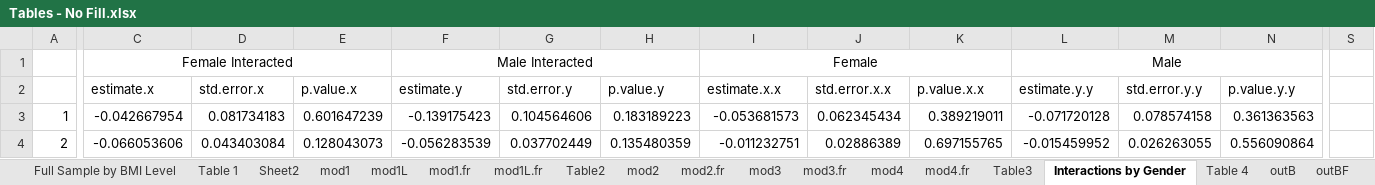
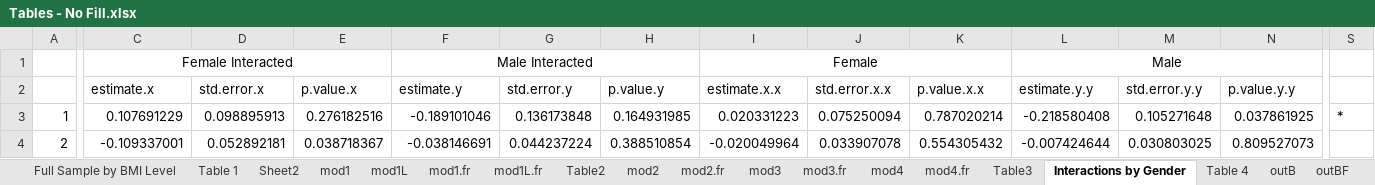
Before and after one commit to jrgroves/Obesity_Redo, an Excel workbook: Analysis/Paper/Tables - No Fill.xlsx, sheet Interactions by Gender, drawn as a sheet; only a part is shown, gaps mark what is left out; values as stored, in another font and other column widths than the file's, no borders; the diff covers the shown part only; the diff names each change by its address in the sheet, - before the commit and + after, or states it on an @@ line.

```diff
--- a/Analysis/Paper/Tables - No Fill.xlsx (sheet Interactions by Gender)
+++ b/Analysis/Paper/Tables - No Fill.xlsx (sheet Interactions by Gender)
-C3 (estimate.x): -0.042667954
+C3 (estimate.x): 0.107691229
-D3 (std.error.x): 0.081734183
+D3 (std.error.x): 0.098895913
-E3 (p.value.x): 0.601647239
+E3 (p.value.x): 0.276182516
-F3 (estimate.y): -0.139175423
+F3 (estimate.y): -0.189101046
-G3 (std.error.y): 0.104564606
+G3 (std.error.y): 0.136173848
-H3 (p.value.y): 0.183189223
+H3 (p.value.y): 0.164931985
-I3 (estimate.x.x): -0.053681573
+I3 (estimate.x.x): 0.020331223
-J3 (std.error.x.x): 0.062345434
+J3 (std.error.x.x): 0.075250094
-K3 (p.value.x.x): 0.389219011
+K3 (p.value.x.x): 0.787020214
-L3 (estimate.y.y): -0.071720128
+L3 (estimate.y.y): -0.218580408
-M3 (std.error.y.y): 0.078574158
+M3 (std.error.y.y): 0.105271648
-N3 (p.value.y.y): 0.361363563
+N3 (p.value.y.y): 0.037861925
-S3: (empty)
+S3: *
-C4 (estimate.x): -0.066053606
+C4 (estimate.x): -0.109337001
-D4 (std.error.x): 0.043403084
+D4 (std.error.x): 0.052892181
-E4 (p.value.x): 0.128043073
+E4 (p.value.x): 0.038718367
-F4 (estimate.y): -0.056283539
+F4 (estimate.y): -0.038146691
-G4 (std.error.y): 0.037702449
+G4 (std.error.y): 0.044237224
-H4 (p.value.y): 0.135480359
+H4 (p.value.y): 0.388510854
-I4 (estimate.x.x): -0.011232751
+I4 (estimate.x.x): -0.020049964
-J4 (std.error.x.x): 0.02886389
+J4 (std.error.x.x): 0.033907078
-K4 (p.value.x.x): 0.697155765
+K4 (p.value.x.x): 0.554305432
-L4 (estimate.y.y): -0.015459952
+L4 (estimate.y.y): -0.007424644
-M4 (std.error.y.y): 0.026263055
+M4 (std.error.y.y): 0.030803025
-N4 (p.value.y.y): 0.556090864
+N4 (p.value.y.y): 0.809527073
```
Also changed, not shown: 1044 edited cells elsewhere in this sheet, sheet Table 5, sheet outHM, sheet outBF, sheet outHF, sheet mod4.fr, sheet outBM, 18 more sheets, formulas that keep their value, Analysis/Paper/Tables - Full Sample.xlsx, Analysis/Paper/Tables - New.xlsx, 25 other files.
